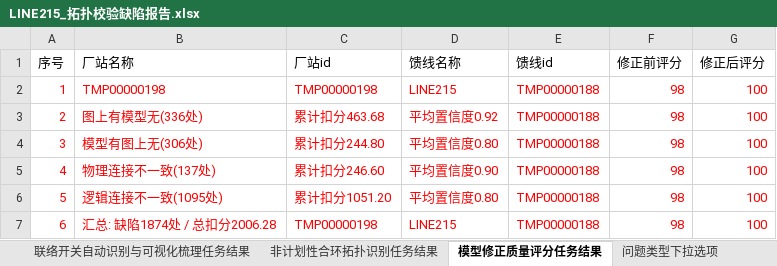
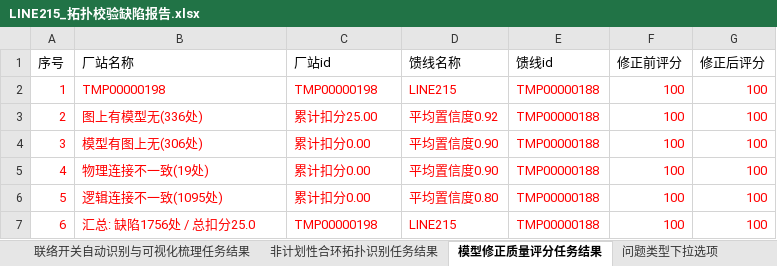
Before and after one commit to Viria-ui/power_topology_verify, an Excel workbook: output/LINE215_拓扑校验缺陷报告.xlsx, sheet 模型修正质量评分任务结果, drawn as a sheet; values as stored, in another font and other column widths than the file's, no borders; the diff names each change by its address in the sheet, - before the commit and + after, or states it on an @@ line.

```diff
--- a/output/LINE215_拓扑校验缺陷报告.xlsx (sheet 模型修正质量评分任务结果)
+++ b/output/LINE215_拓扑校验缺陷报告.xlsx (sheet 模型修正质量评分任务结果)
-F2:F7 (修正前评分): 98
+F2:F7 (修正前评分): 100
-C3 (厂站id): 累计扣分463.68
+C3 (厂站id): 累计扣分25.00
-C4 (厂站id): 累计扣分244.80
+C4 (厂站id): 累计扣分0.00
-D4 (馈线名称): 平均置信度0.80
+D4 (馈线名称): 平均置信度0.90
-B5 (厂站名称): 物理连接不一致(137处)
+B5 (厂站名称): 物理连接不一致(19处)
-C5 (厂站id): 累计扣分246.60
+C5 (厂站id): 累计扣分0.00
-C6 (厂站id): 累计扣分1051.20
+C6 (厂站id): 累计扣分0.00
-B7 (厂站名称): 汇总: 缺陷1874处 / 总扣分2006.28
+B7 (厂站名称): 汇总: 缺陷1756处 / 总扣分25.0
```
Also changed, not shown: sheet 拓扑连通性异常诊断与断点定位结果, sheet 拓扑校验问题清单, sheet 非计划性合环拓扑识别任务结果, 13 other files.
